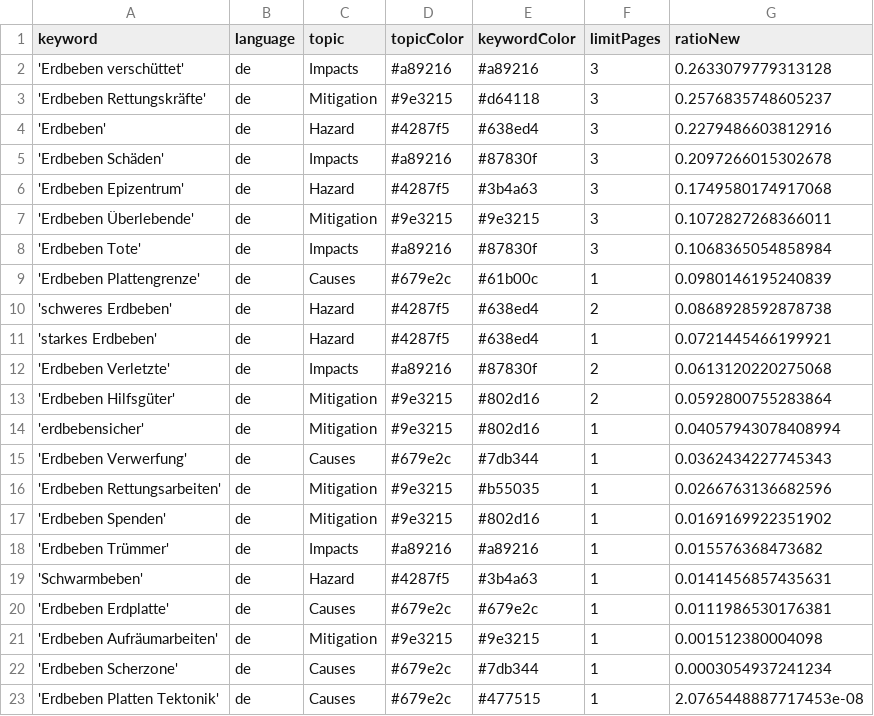
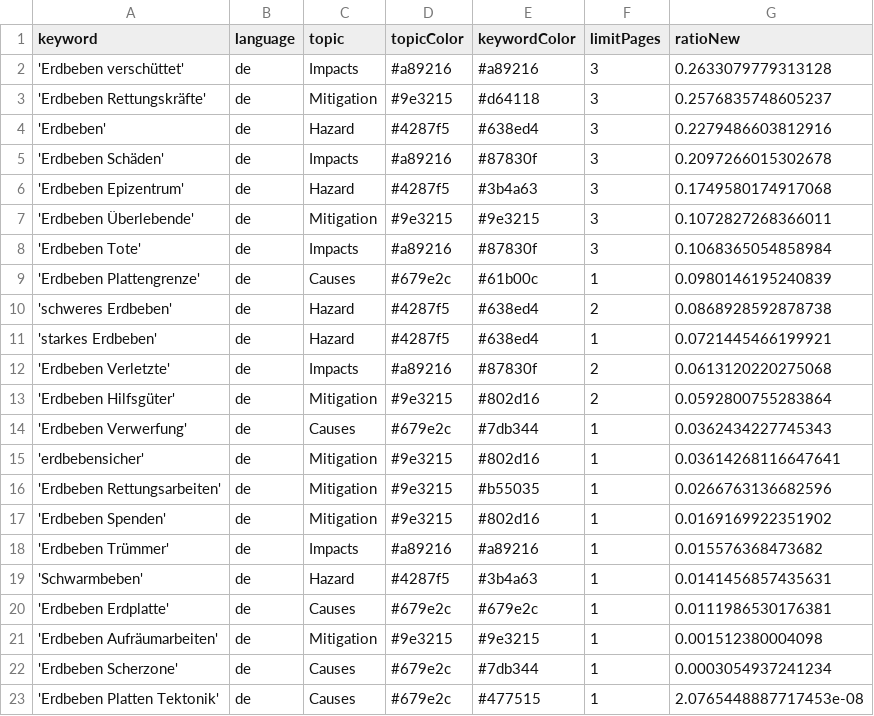
Before and after one commit to MarcoL95-news/earthquakeIsComing, a CSV file: keywords.csv, drawn as a sheet; removed rows and columns are numbered as before the commit, all else as after; the diff names each change by its address in the sheet, - before the commit and + after, or states it on an @@ line.

Commit message:
Commit from GitHub Actions (harvest:0.0)

```diff
--- a/keywords.csv
+++ b/keywords.csv
-row 14: 'erdbebensicher' | de | Mitigation | #9e3215 | #802d16 | 1 | 0.04057943078408994
+row 15: 'erdbebensicher' | de | Mitigation | #9e3215 | #802d16 | 1 | 0.03614268116647641
```
